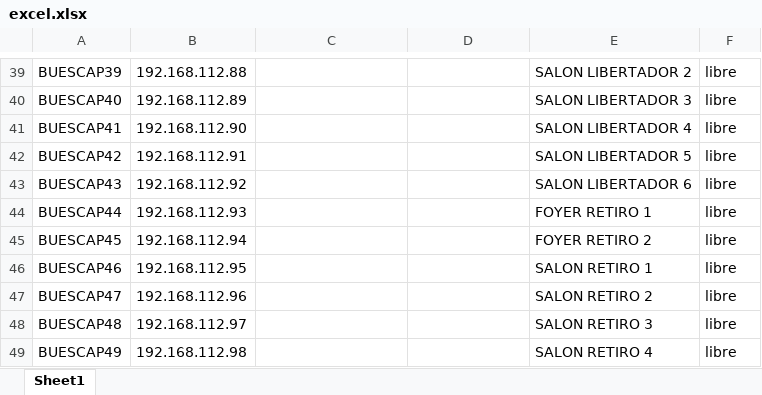
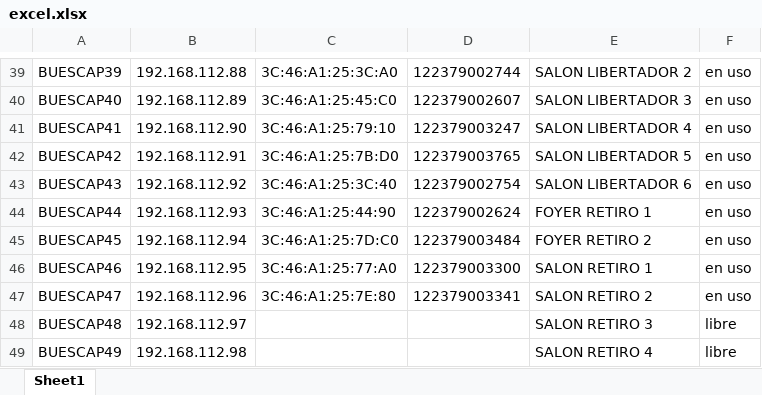
Before and after one commit to hokuto06/devicescontroller, an Excel workbook: media/excel.xlsx, sheet Sheet1, drawn as a sheet; only a part is shown, gaps mark what is left out; values as stored, in another font and other column widths than the file's, no borders; the diff covers the shown part only; the diff names each change by its address in the sheet, - before the commit and + after, or states it on an @@ line.

```diff
--- a/media/excel.xlsx (sheet Sheet1)
+++ b/media/excel.xlsx (sheet Sheet1)
-C39: (empty)
+C39: 3C:46:A1:25:3C:A0
-D39: (empty)
+D39: 122379002744
-F39:F47: libre
+F39:F47: en uso
-C40: (empty)
+C40: 3C:46:A1:25:45:C0
-D40: (empty)
+D40: 122379002607
-C41: (empty)
+C41: 3C:46:A1:25:79:10
-D41: (empty)
+D41: 122379003247
-C42: (empty)
+C42: 3C:46:A1:25:7B:D0
-D42: (empty)
+D42: 122379003765
-C43: (empty)
+C43: 3C:46:A1:25:3C:40
-D43: (empty)
+D43: 122379002754
-C44: (empty)
+C44: 3C:46:A1:25:44:90
-D44: (empty)
+D44: 122379002624
-C45: (empty)
+C45: 3C:46:A1:25:7D:C0
-D45: (empty)
+D45: 122379003484
-C46: (empty)
+C46: 3C:46:A1:25:77:A0
-D46: (empty)
+D46: 122379003300
-C47: (empty)
+C47: 3C:46:A1:25:7E:80
-D47: (empty)
+D47: 122379003341
```
Also changed, not shown: 54 edited cells elsewhere in this sheet, media/output.xlsx, 2 other files.
